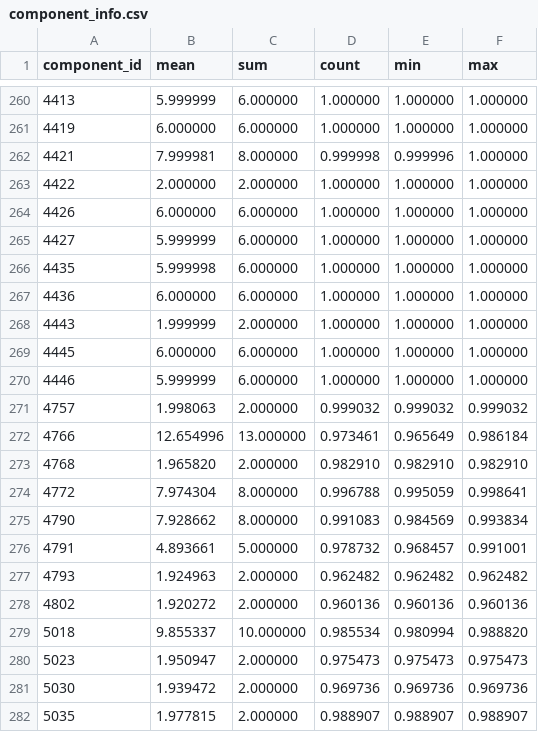
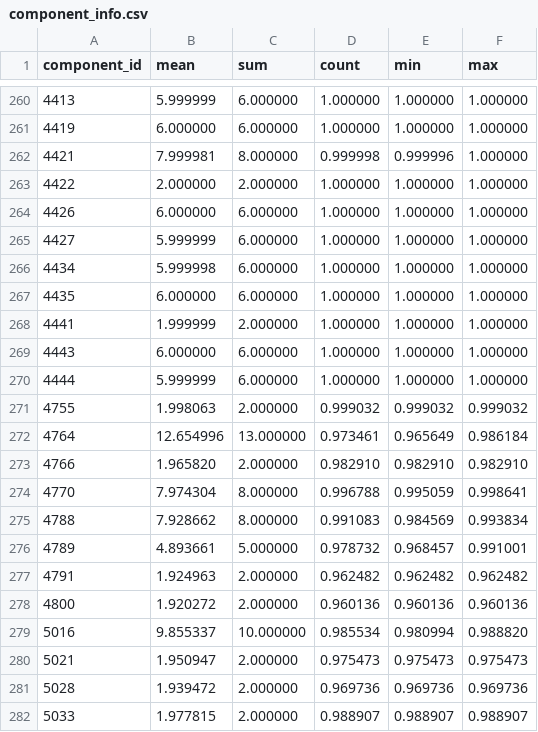
Before and after one commit to dnth/mafat-fastdup-blogpost, a CSV file: fastdup_report/unlabeled/component_info.csv, drawn as a sheet; only a part is shown, gaps mark what is left out; the diff covers the shown part only.

```diff
--- a/fastdup_report/unlabeled/component_info.csv
+++ b/fastdup_report/unlabeled/component_info.csv
@@ -265,18 +265,18 @@ component_id,mean,sum,count,min,max
 4427,5.999999,6.000000,1.000000,1.000000,1.000000
-4435,5.999998,6.000000,1.000000,1.000000,1.000000
-4436,6.000000,6.000000,1.000000,1.000000,1.000000
-4443,1.999999,2.000000,1.000000,1.000000,1.000000
-4445,6.000000,6.000000,1.000000,1.000000,1.000000
-4446,5.999999,6.000000,1.000000,1.000000,1.000000
-4757,1.998063,2.000000,0.999032,0.999032,0.999032
-4766,12.654996,13.000000,0.973461,0.965649,0.986184
-4768,1.965820,2.000000,0.982910,0.982910,0.982910
-4772,7.974304,8.000000,0.996788,0.995059,0.998641
-4790,7.928662,8.000000,0.991083,0.984569,0.993834
-4791,4.893661,5.000000,0.978732,0.968457,0.991001
-4793,1.924963,2.000000,0.962482,0.962482,0.962482
-4802,1.920272,2.000000,0.960136,0.960136,0.960136
-5018,9.855337,10.000000,0.985534,0.980994,0.988820
-5023,1.950947,2.000000,0.975473,0.975473,0.975473
-5030,1.939472,2.000000,0.969736,0.969736,0.969736
-5035,1.977815,2.000000,0.988907,0.988907,0.988907
+4434,5.999998,6.000000,1.000000,1.000000,1.000000
+4435,6.000000,6.000000,1.000000,1.000000,1.000000
+4441,1.999999,2.000000,1.000000,1.000000,1.000000
+4443,6.000000,6.000000,1.000000,1.000000,1.000000
+4444,5.999999,6.000000,1.000000,1.000000,1.000000
+4755,1.998063,2.000000,0.999032,0.999032,0.999032
+4764,12.654996,13.000000,0.973461,0.965649,0.986184
+4766,1.965820,2.000000,0.982910,0.982910,0.982910
+4770,7.974304,8.000000,0.996788,0.995059,0.998641
+4788,7.928662,8.000000,0.991083,0.984569,0.993834
+4789,4.893661,5.000000,0.978732,0.968457,0.991001
+4791,1.924963,2.000000,0.962482,0.962482,0.962482
+4800,1.920272,2.000000,0.960136,0.960136,0.960136
+5016,9.855337,10.000000,0.985534,0.980994,0.988820
+5021,1.950947,2.000000,0.975473,0.975473,0.975473
+5028,1.939472,2.000000,0.969736,0.969736,0.969736
+5033,1.977815,2.000000,0.988907,0.988907,0.988907
```
Also changed, not shown: 66 edited cells elsewhere in this file, fastdup_report/unlabeled/connected_components.csv, fastdup_report/unlabeled/similarity.csv, 8 other files.
